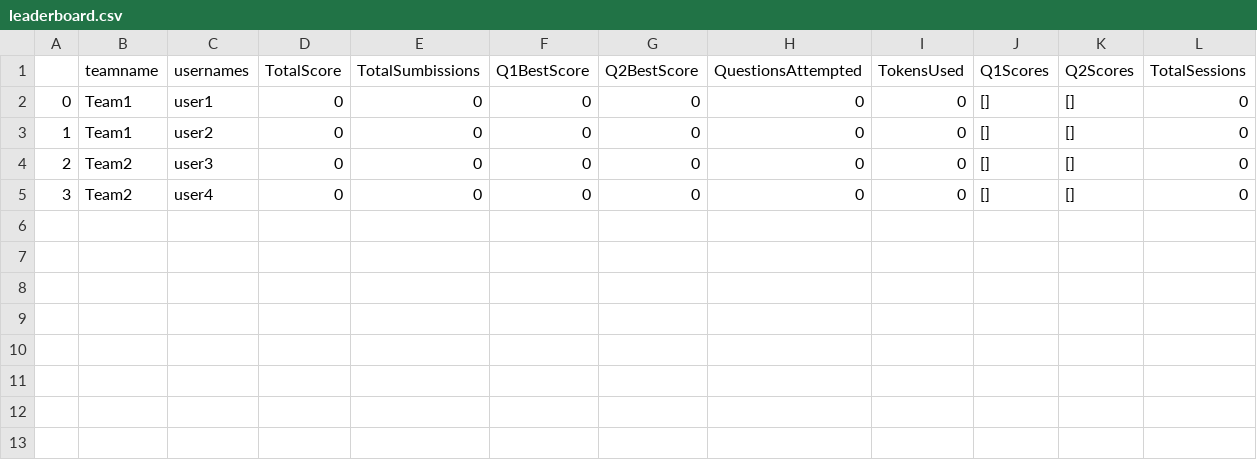
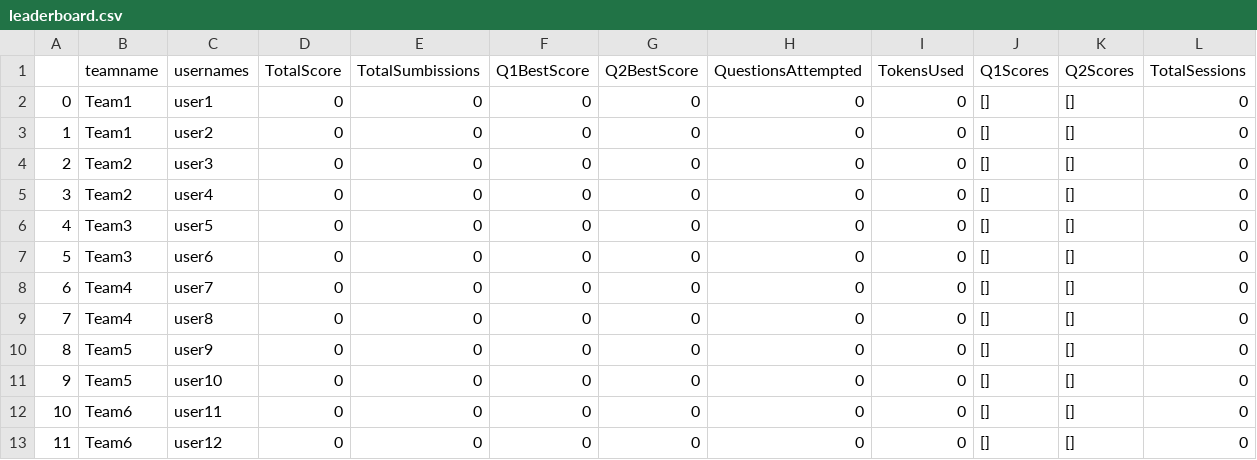
Before and after one commit to wmdataphys/AI4EICHackathon2023-Streamlit, a CSV file: streamlit_leaderboard/UserInfo/leaderboard.csv, drawn as a sheet.

```diff
--- a/streamlit_leaderboard/UserInfo/leaderboard.csv
+++ b/streamlit_leaderboard/UserInfo/leaderboard.csv
@@ -5 +5,9 @@
 3,Team2,user4,0,0,0,0,0,0,[],[],0
+4,Team3,user5,0,0,0,0,0,0,[],[],0
+5,Team3,user6,0,0,0,0,0,0,[],[],0
+6,Team4,user7,0,0,0,0,0,0,[],[],0
+7,Team4,user8,0,0,0,0,0,0,[],[],0
+8,Team5,user9,0,0,0,0,0,0,[],[],0
+9,Team5,user10,0,0,0,0,0,0,[],[],0
+10,Team6,user11,0,0,0,0,0,0,[],[],0
+11,Team6,user12,0,0,0,0,0,0,[],[],0
```
Also changed, not shown: 10 other files.
